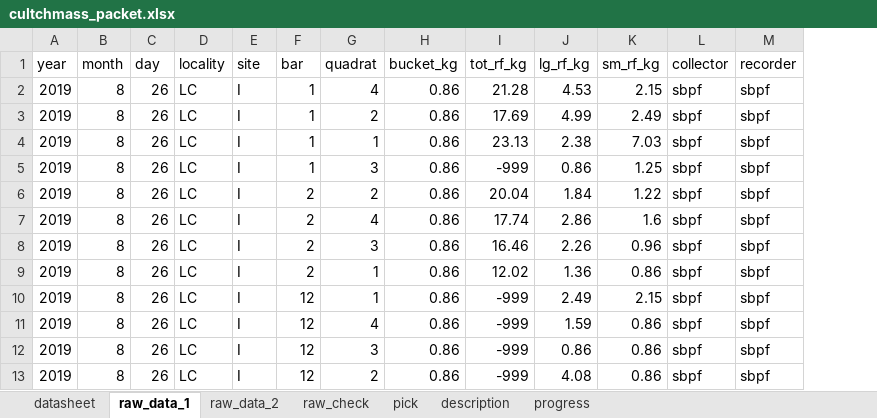
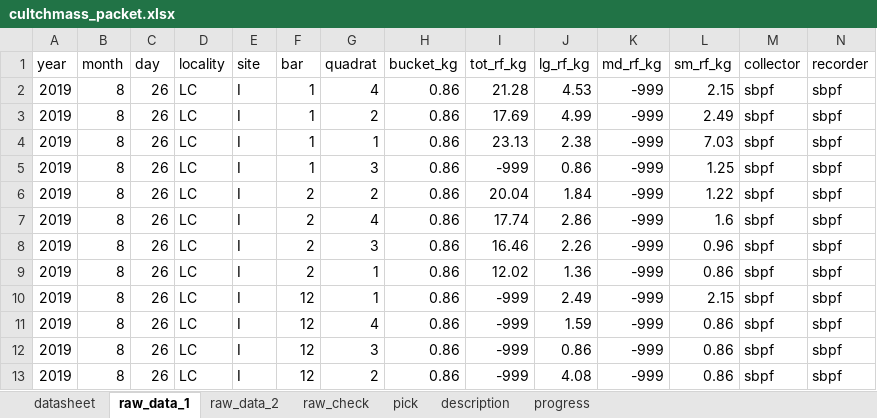
Before and after one commit to sbeck1/Beck_LC_R, an Excel workbook: Oyster/cultchmass/cultchmass_packet.xlsx, sheet raw_data_1, drawn as a sheet; only a part is shown; values as stored, in another font and other column widths than the file's, no borders; the diff covers the shown part only; the diff names each change by its address in the sheet, - before the commit and + after, or states it on an @@ line.

Commit message:
Updated with Jan 12 data.

```diff
--- a/Oyster/cultchmass/cultchmass_packet.xlsx (sheet raw_data_1)
+++ b/Oyster/cultchmass/cultchmass_packet.xlsx (sheet raw_data_1)
+column K (md_rf_kg), rows 2-13: all -999
```
Also changed, not shown: 33 added rows elsewhere in this sheet, sheet raw_data_2.
